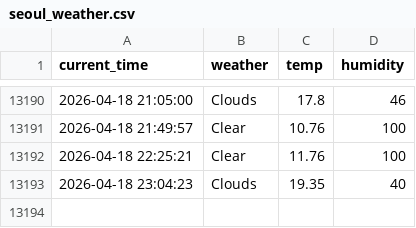
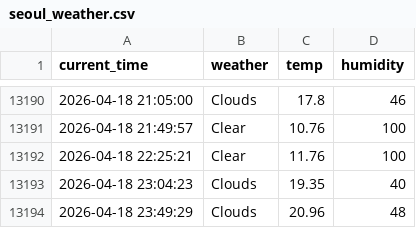
Before and after one commit to simjaehoon1/seoul_weather_5m, a CSV file: seoul_weather.csv, drawn as a sheet; only a part is shown, gaps mark what is left out.

```diff
--- a/seoul_weather.csv
+++ b/seoul_weather.csv
@@ -13193 +13193,2 @@ current_time,weather,temp,humidity
 2026-04-18 23:04:23,Clouds,19.35,40
+2026-04-18 23:49:29,Clouds,20.96,48
```
